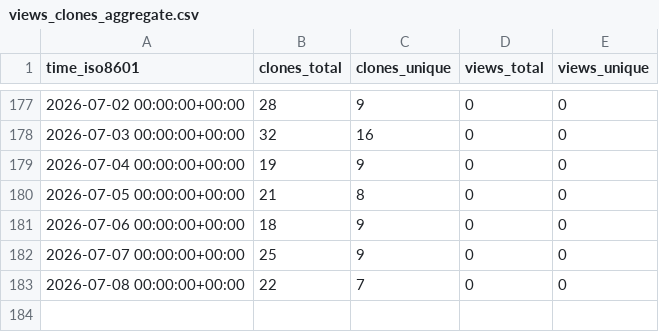
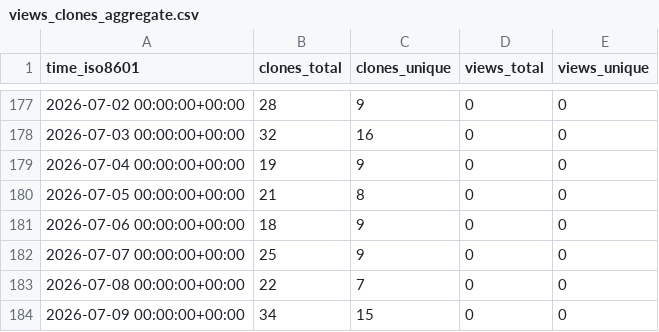
Before and after one commit to EarthSciML/WildlandFire.jl, a CSV file: EarthSciML/WildlandFire.jl/ghrs-data/views_clones_aggregate.csv, drawn as a sheet; only a part is shown, gaps mark what is left out.

```diff
--- a/EarthSciML/WildlandFire.jl/ghrs-data/views_clones_aggregate.csv
+++ b/EarthSciML/WildlandFire.jl/ghrs-data/views_clones_aggregate.csv
@@ -183 +183,2 @@ time_iso8601,clones_total,clones_unique,views_total,views_unique
 2026-07-08 00:00:00+00:00,22,7,0,0
+2026-07-09 00:00:00+00:00,34,15,0,0
```
Also changed, not shown: 1 other file.
